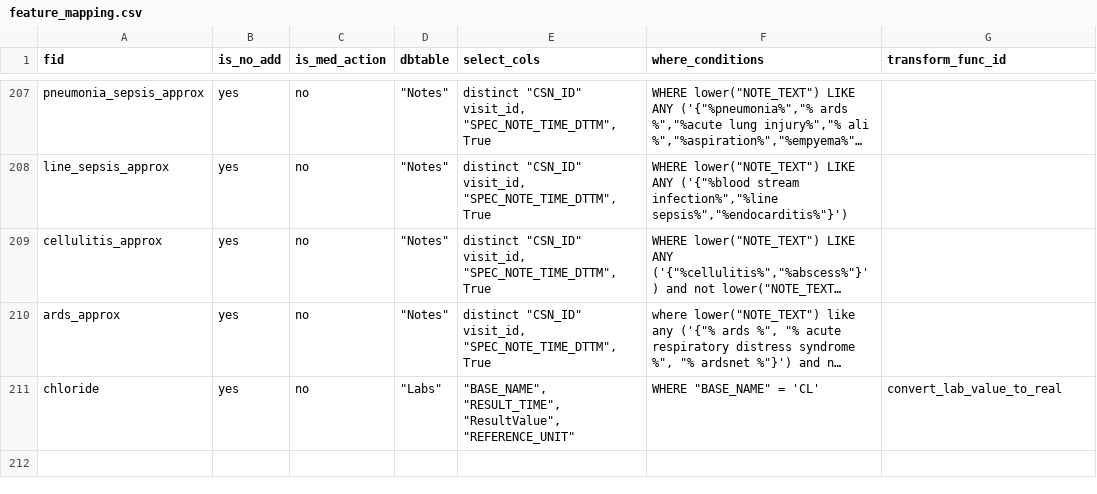
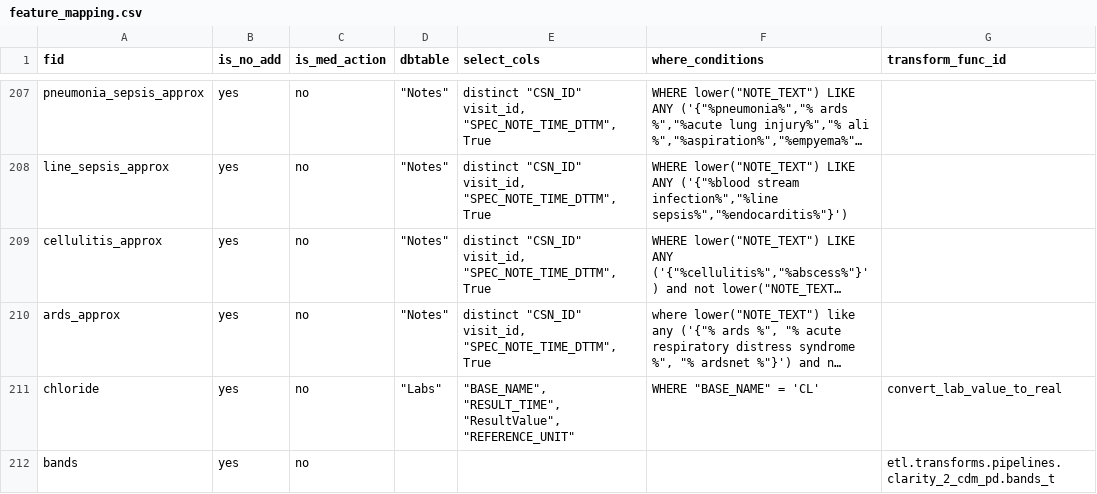
Before and after one commit to cloud-cds/cds-stack, a CSV file: etl/clarity2dw/conf/feature_mapping.csv, drawn as a sheet; only a part is shown, gaps mark what is left out; long unchanged cells end in …; the diff names each change by its address in the sheet, - before the commit and + after, or states it on an @@ line.

Commit message:
allow using any function for transform

```diff
--- a/etl/clarity2dw/conf/feature_mapping.csv
+++ b/etl/clarity2dw/conf/feature_mapping.csv
+row 212: bands | yes | no |  |  |  | etl.transforms.pipelines.clarity_2_cdm_pd.bands_t
```
Also changed, not shown: 1 other file.
